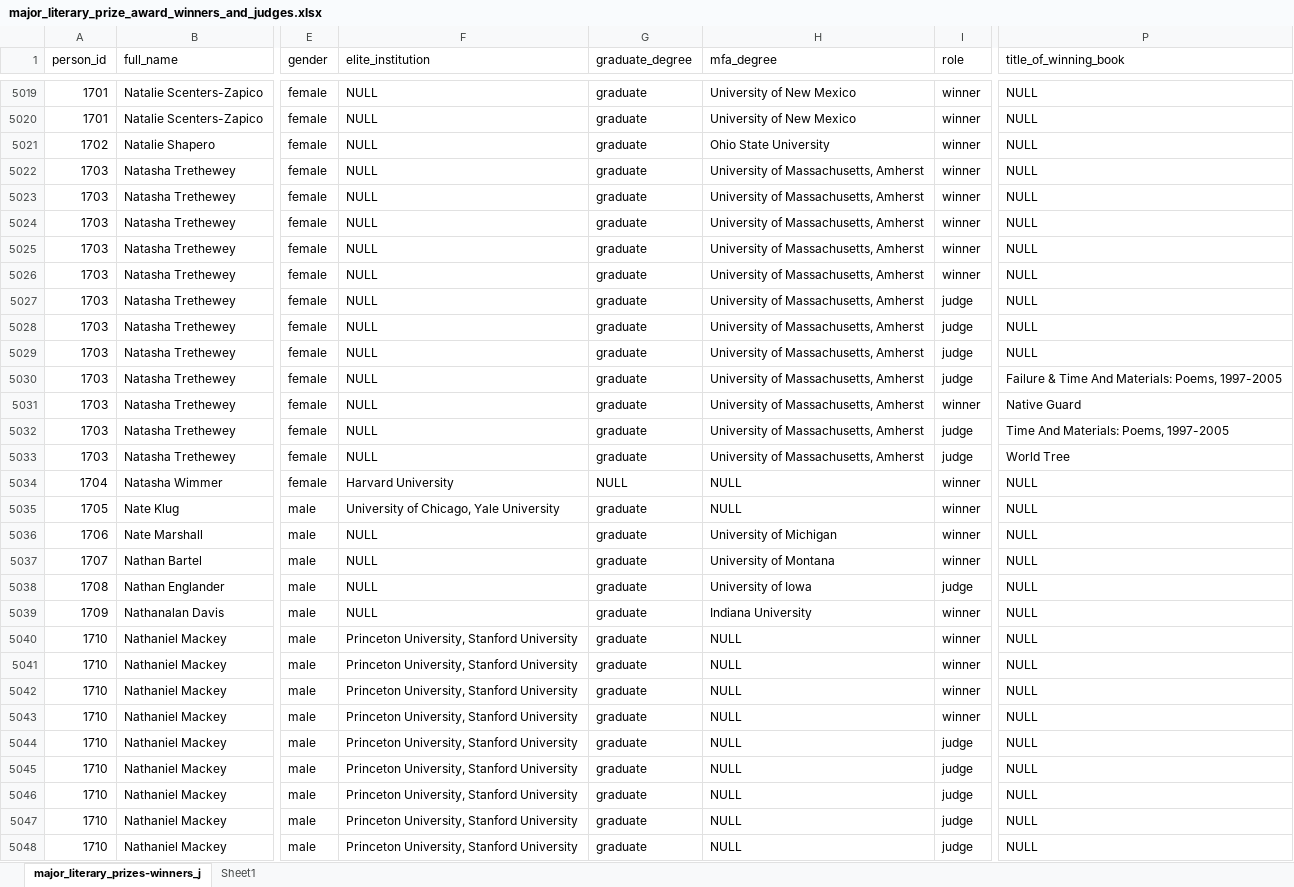
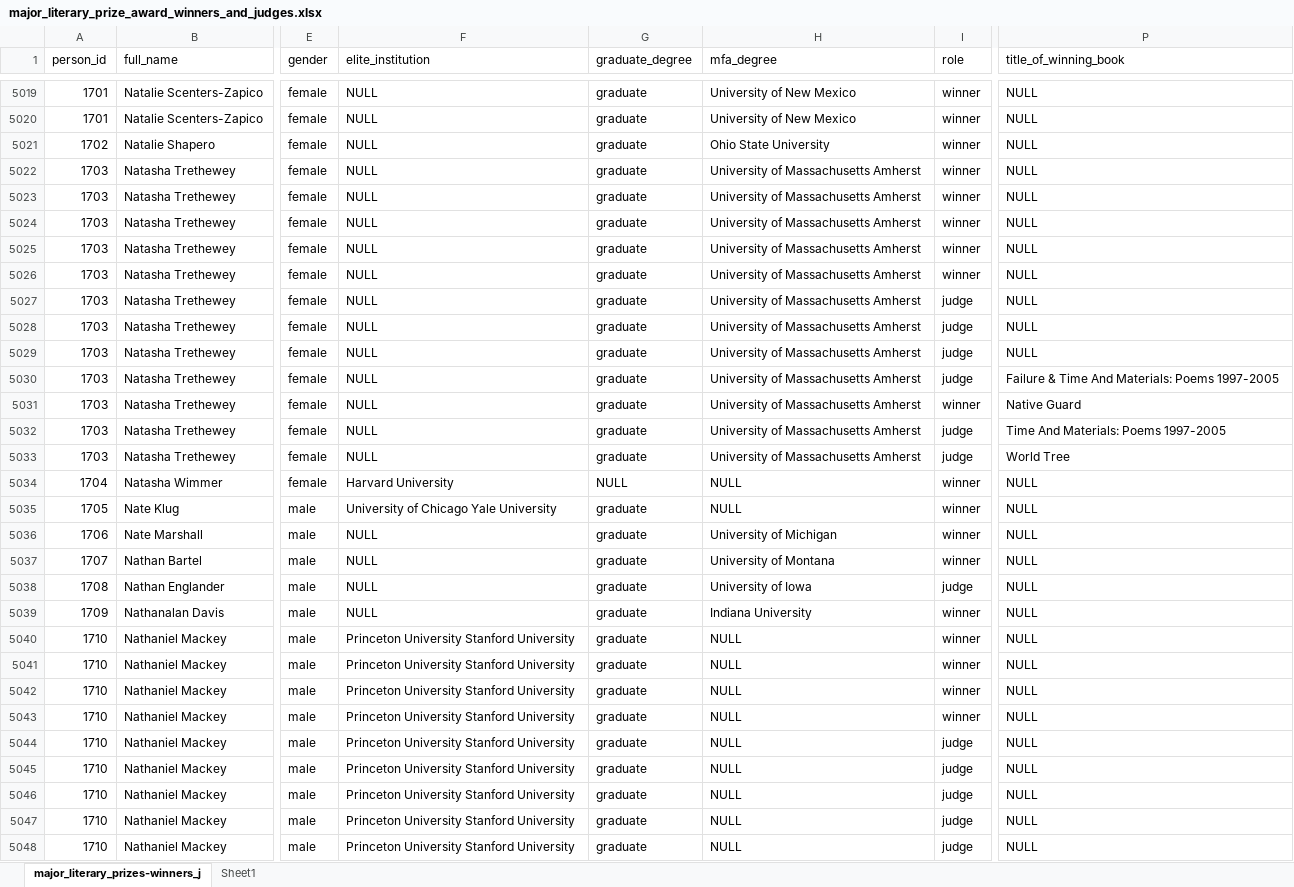
Before and after one commit to ZABocek/Springboard_Capstone_Project_2_Look_Up_Book, an Excel workbook: server/major_literary_prize_award_winners_and_judges.xlsx, sheet major_literary_prizes-winners_j, drawn as a sheet; only a part is shown, gaps mark what is left out; values as stored, in another font and other column widths than the file's, no borders; table styles not drawn; the diff covers the shown part only; the diff names each change by its address in the sheet, - before the commit and + after, or states it on an @@ line.

```diff
--- a/server/major_literary_prize_award_winners_and_judges.xlsx (sheet major_literary_prizes-winners_j)
+++ b/server/major_literary_prize_award_winners_and_judges.xlsx (sheet major_literary_prizes-winners_j)
-H5022:H5033 (mfa_degree): University of Massachusetts, Amherst
+H5022:H5033 (mfa_degree): University of Massachusetts Amherst
-P5030 (title_of_winning_book): …And Materials: Poems, 1997-2005
+P5030 (title_of_winning_book): …And Materials: Poems 1997-2005
-P5032 (title_of_winning_book): Time And Materials: Poems, 1997-2005
+P5032 (title_of_winning_book): Time And Materials: Poems 1997-2005
-F5035 (elite_institution): University of Chicago, Yale University
+F5035 (elite_institution): University of Chicago Yale University
-F5040:F5048 (elite_institution): Princeton University, Stanford University
+F5040:F5048 (elite_institution): Princeton University Stanford University
```
Also changed, not shown: 796 edited cells elsewhere in this sheet.
